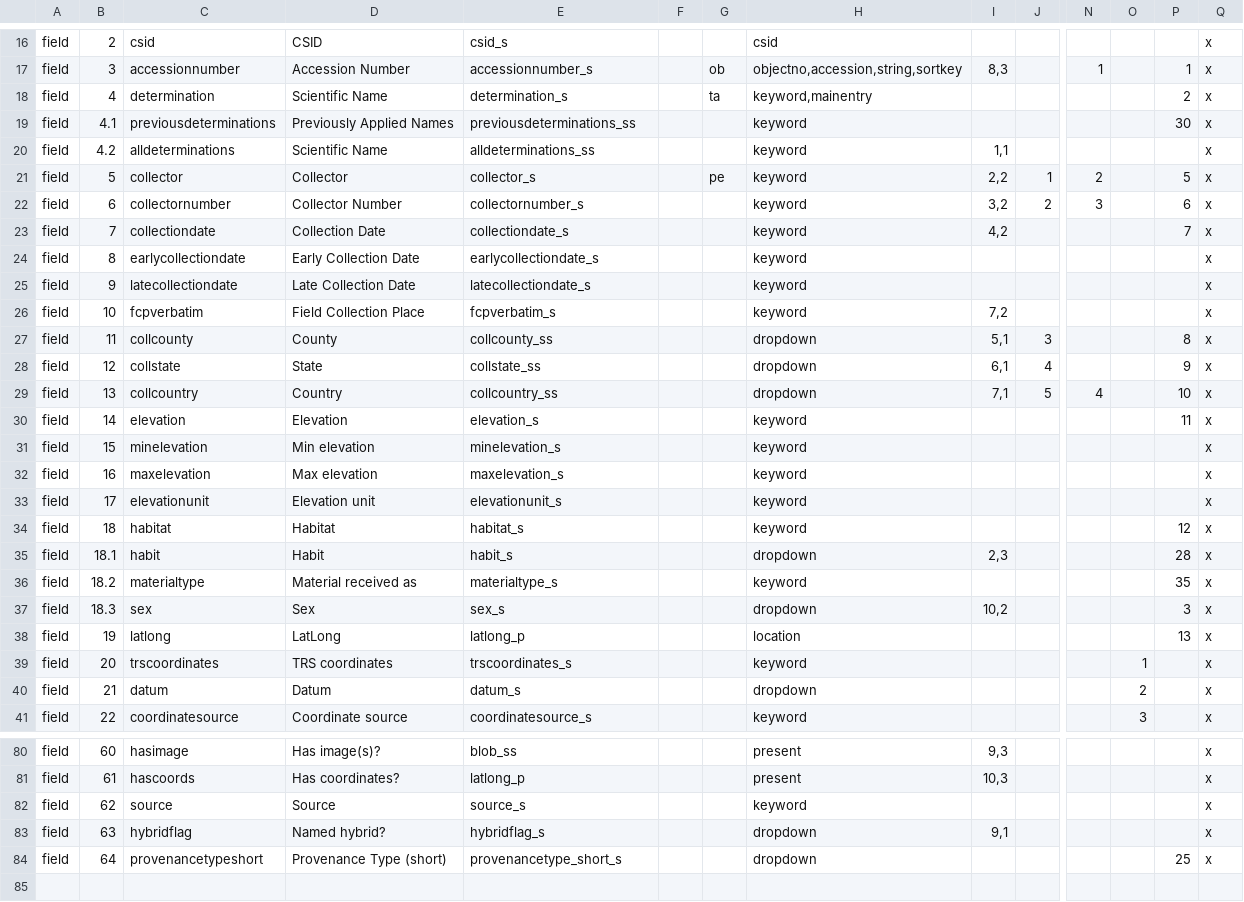
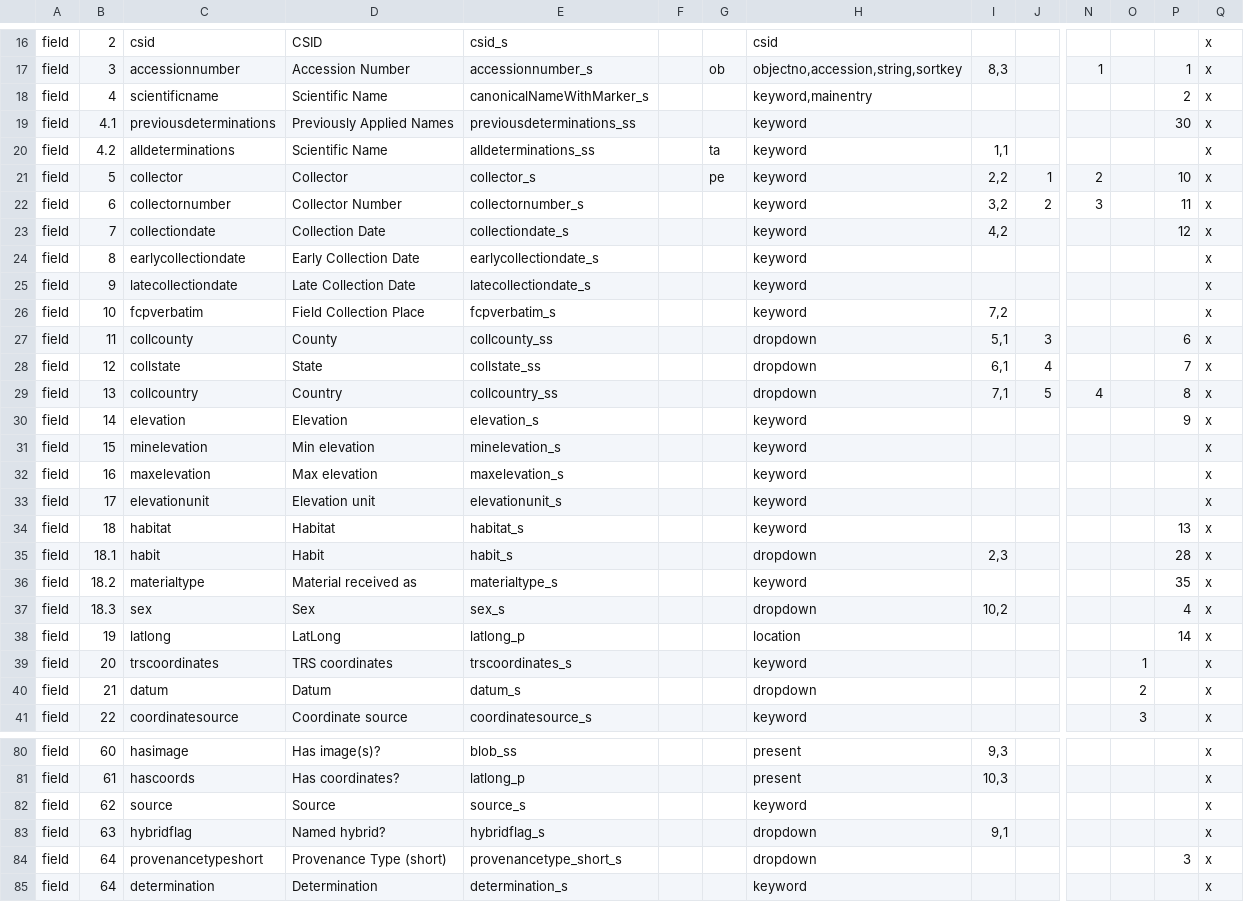
Before and after one commit to cspace-deployment/cspace-webapps-ucb, a CSV file: botgarden/config/plantinfo.csv, drawn as a sheet; only a part is shown, gaps mark what is left out; rows hold the shown columns only; the diff covers the shown part only; the diff names each change by its address in the sheet, - before the commit and + after, or states it on an @@ line.

Commit message:
CSW-449: adjust fields in ucbg csv export, adjust search forms

```diff
--- a/botgarden/config/plantinfo.csv
+++ b/botgarden/config/plantinfo.csv
-C18: determination
+C18: scientificname
-E18: determination_s
+E18: canonicalNameWithMarker_s
-G18: ta
+G18: (empty)
-G20: (empty)
+G20: ta
-P21: 5
+P21: 10
-P22: 6
+P22: 11
-P23: 7
+P23: 12
-P27: 8
+P27: 6
-P28: 9
+P28: 7
-P29: 10
+P29: 8
-P30: 11
+P30: 9
-P34: 12
+P34: 13
-P37: 3
+P37: 4
-P38: 13
+P38: 14
-P84: 25
+P84: 3
+row 85: field | 64 | determination | Determination | determination_s |  |  | keyword |  |  |  |  |  | x
```
Also changed, not shown: 13 edited cells elsewhere in this file, botgarden/config/botgardeninternal.csv.
